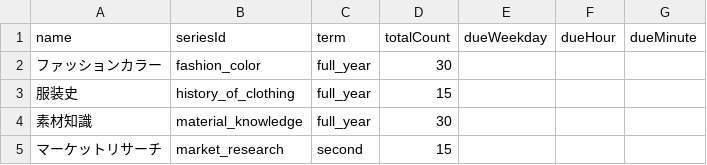
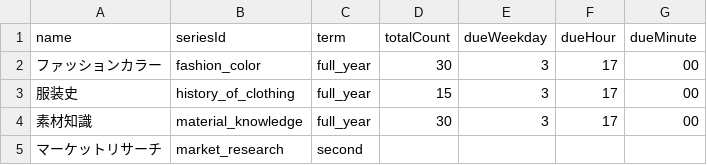
Before and after one commit to chamoto/attendance-data, a CSV file: courses_ondemand.csv, drawn as a sheet.

Commit message:
Update courses_ondemand.csv

```diff
--- a/courses_ondemand.csv
+++ b/courses_ondemand.csv
@@ -1,5 +1,5 @@
 name,seriesId,term,totalCount,dueWeekday,dueHour,dueMinute
-ファッションカラー,fashion_color,full_year,30,,,
-服装史,history_of_clothing,full_year,15,,,
-素材知識,material_knowledge,full_year,30,,,
-マーケットリサーチ,market_research,second,15,,,
+ファッションカラー,fashion_color,full_year,30,3,17,00
+服装史,history_of_clothing,full_year,15,3,17,00
+素材知識,material_knowledge,full_year,30,3,17,00
+マーケットリサーチ,market_research,second,,,,
```
